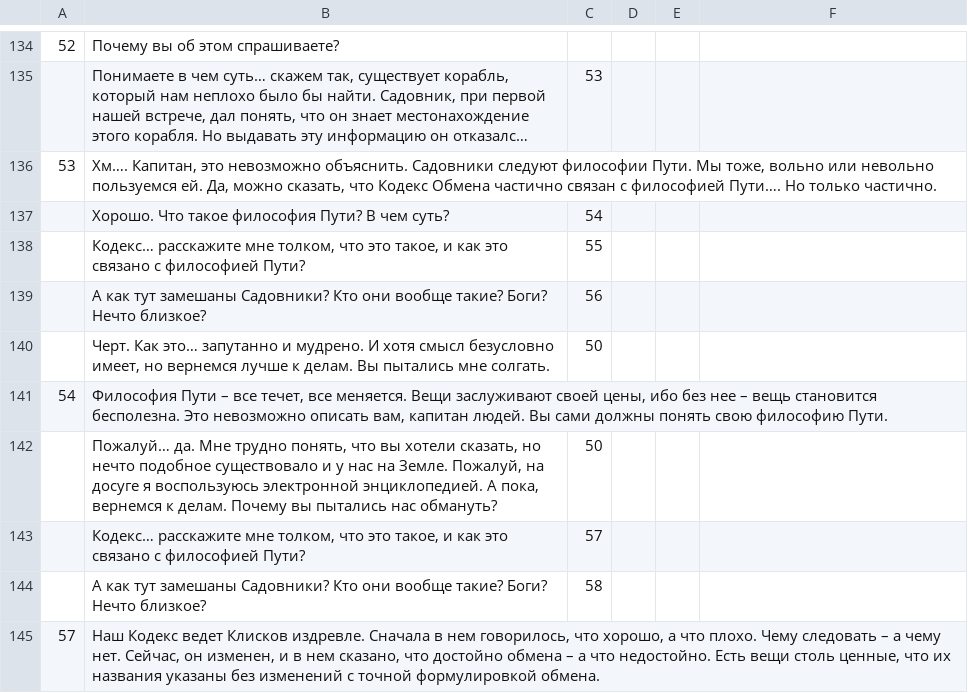
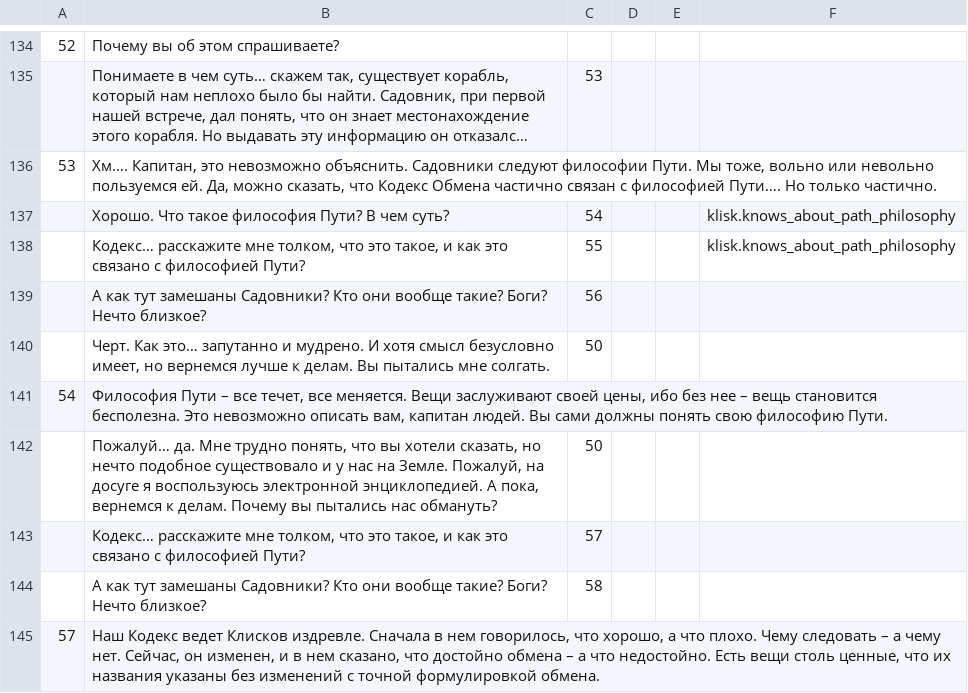
Before and after one commit to fyr77/aurora, a CSV file: doc/dialog sources/klisk.csv, drawn as a sheet; only a part is shown, gaps mark what is left out; long unchanged cells end in ….

```diff
--- a/doc/dialog sources/klisk.csv
+++ b/doc/dialog sources/klisk.csv
@@ -136,4 +136,4 @@
 53;Хм…. Капитан, это невозможно объяснить. Садовники следуют философии Пути. Мы тоже, вольно или невольно пользуемся ей. Да, можно сказать, что Кодекс Обмена частично связан с философией Пути…. Но только частично.;;;
-;Хорошо. Что такое философия Пути? В чем суть?;54;;
-;Кодекс… расскажите мне толком, что это такое, и как это связано с философией Пути?;55;;
+;Хорошо. Что такое философия Пути? В чем суть?;54;;;klisk.knows_about_path_philosophy
+;Кодекс… расскажите мне толком, что это такое, и как это связано с философией Пути?;55;;;klisk.knows_about_path_philosophy
 ;А как тут замешаны Садовники? Кто они вообще такие? Боги? Нечто близкое?;56;;
```
Also changed, not shown: 20 other files.
